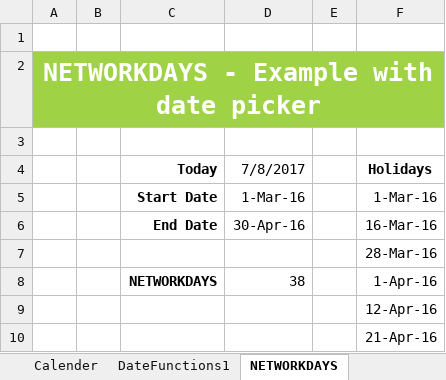
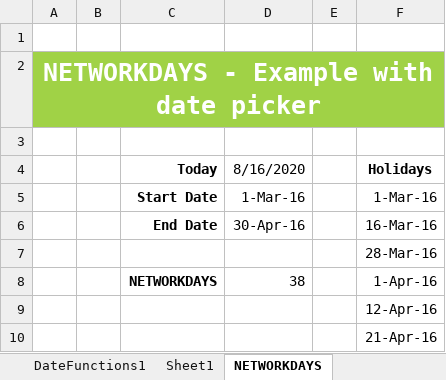
Before and after one commit to KunaalNaik/Excel_for_Data_Science, an Excel workbook: InClassWorkingFiles/Date Functions_StartFile.xlsx, sheet NETWORKDAYS, drawn as a sheet; values as stored, in another font and other column widths than the file's, no borders; charts and pictures not drawn; the diff names each change by its address in the sheet, - before the commit and + after, or states it on an @@ line.

```diff
--- a/InClassWorkingFiles/Date Functions_StartFile.xlsx (sheet NETWORKDAYS)
+++ b/InClassWorkingFiles/Date Functions_StartFile.xlsx (sheet NETWORKDAYS)
+sheet tab: Sheet1
-D4: 7/8/2017
+D4: 8/16/2020
```
Also changed, not shown: sheet DateFunctions1.
